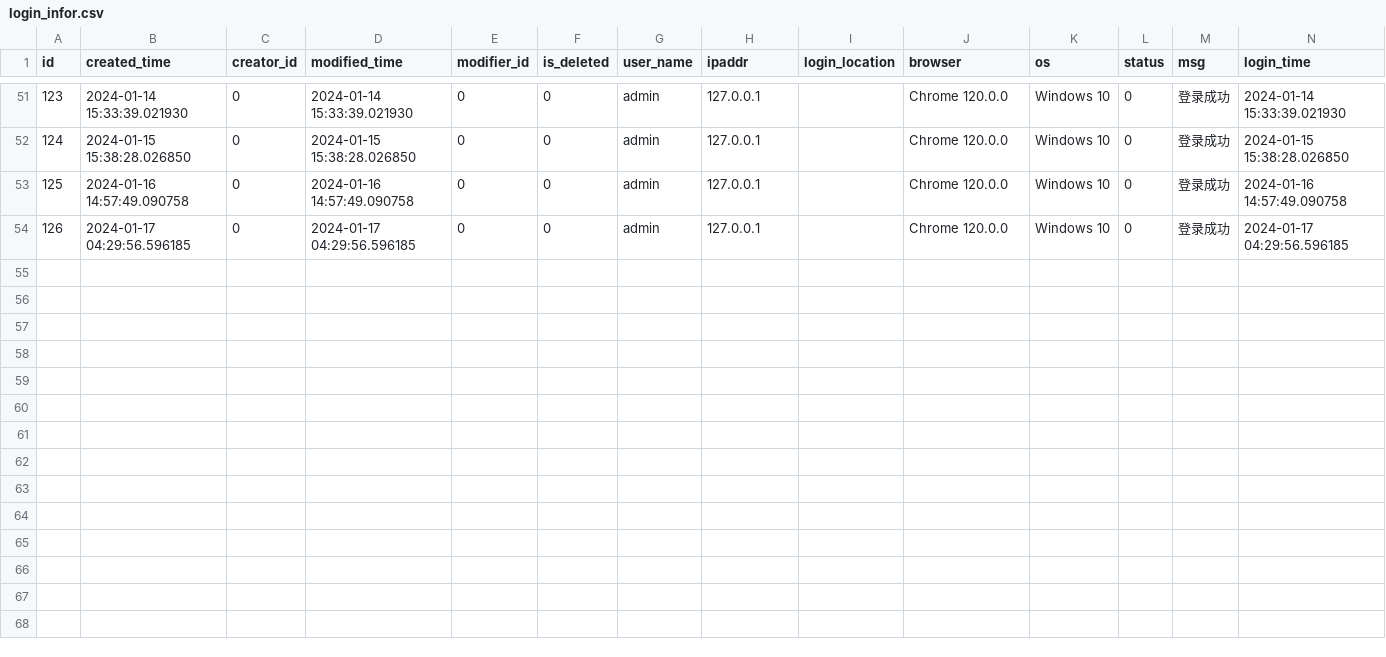
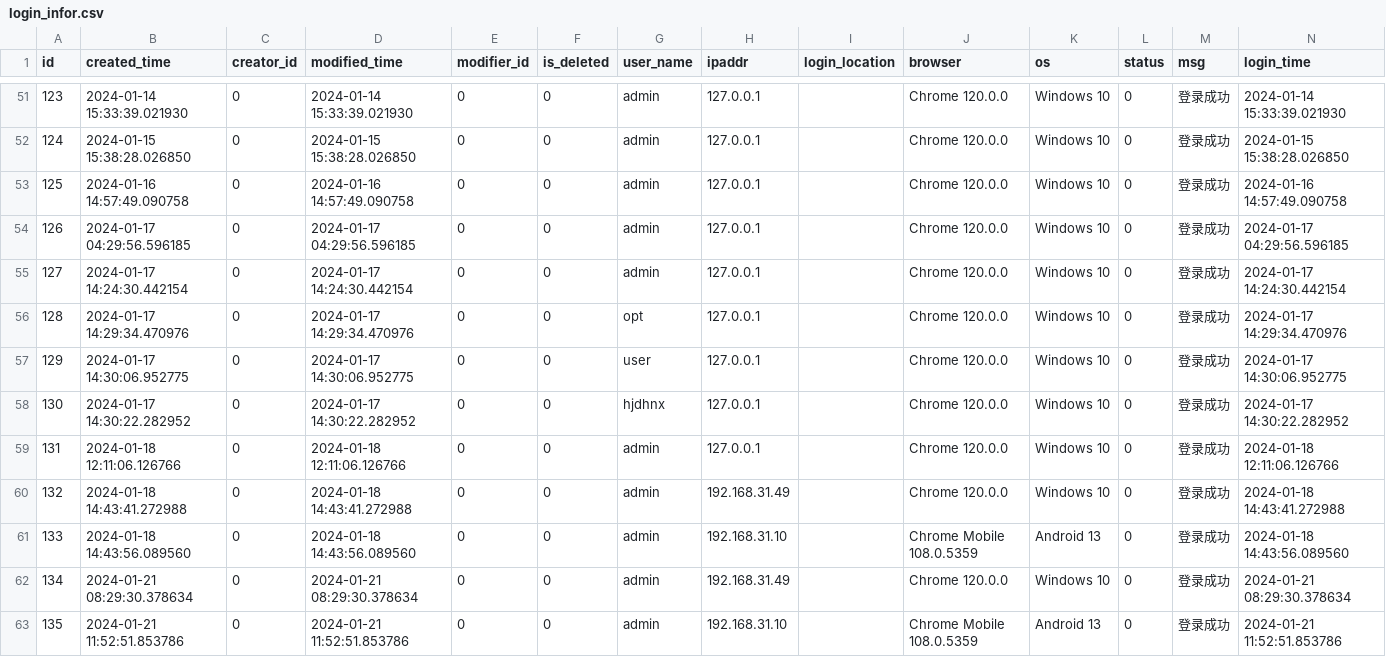
Before and after one commit to chiakiwang/hipy-server, a CSV file: app/db/init_data/login_infor.csv, drawn as a sheet; only a part is shown, gaps mark what is left out.

```diff
--- a/app/db/init_data/login_infor.csv
+++ b/app/db/init_data/login_infor.csv
@@ -54 +54,10 @@ id,created_time,creator_id,modified_time,modifier_id,is_deleted,user_name,ipaddr
 126,2024-01-17 04:29:56.596185,0,2024-01-17 04:29:56.596185,0,0,admin,127.0.0.1,,Chrome 120.0.0,Windows 10,0,登录成功,2024-01-17 04:29:56.596185
+127,2024-01-17 14:24:30.442154,0,2024-01-17 14:24:30.442154,0,0,admin,127.0.0.1,,Chrome 120.0.0,Windows 10,0,登录成功,2024-01-17 14:24:30.442154
+128,2024-01-17 14:29:34.470976,0,2024-01-17 14:29:34.470976,0,0,opt,127.0.0.1,,Chrome 120.0.0,Windows 10,0,登录成功,2024-01-17 14:29:34.470976
+129,2024-01-17 14:30:06.952775,0,2024-01-17 14:30:06.952775,0,0,user,127.0.0.1,,Chrome 120.0.0,Windows 10,0,登录成功,2024-01-17 14:30:06.952775
+130,2024-01-17 14:30:22.282952,0,2024-01-17 14:30:22.282952,0,0,hjdhnx,127.0.0.1,,Chrome 120.0.0,Windows 10,0,登录成功,2024-01-17 14:30:22.282952
+131,2024-01-18 12:11:06.126766,0,2024-01-18 12:11:06.126766,0,0,admin,127.0.0.1,,Chrome 120.0.0,Windows 10,0,登录成功,2024-01-18 12:11:06.126766
+132,2024-01-18 14:43:41.272988,0,2024-01-18 14:43:41.272988,0,0,admin,192.168.31.49,,Chrome 120.0.0,Windows 10,0,登录成功,2024-01-18 14:43:41.272988
+133,2024-01-18 14:43:56.089560,0,2024-01-18 14:43:56.089560,0,0,admin,192.168.31.10,,Chrome Mobile 108.0.5359,Android 13,0,登录成功,2024-01-18 14:43:56.089560
+134,2024-01-21 08:29:30.378634,0,2024-01-21 08:29:30.378634,0,0,admin,192.168.31.49,,Chrome 120.0.0,Windows 10,0,登录成功,2024-01-21 08:29:30.378634
+135,2024-01-21 11:52:51.853786,0,2024-01-21 11:52:51.853786,0,0,admin,192.168.31.10,,Chrome Mobile 108.0.5359,Android 13,0,登录成功,2024-01-21 11:52:51.853786
```
Also changed, not shown: app/db/init_data/job.csv, app/db/init_data/job_log.csv, 4 other files.
